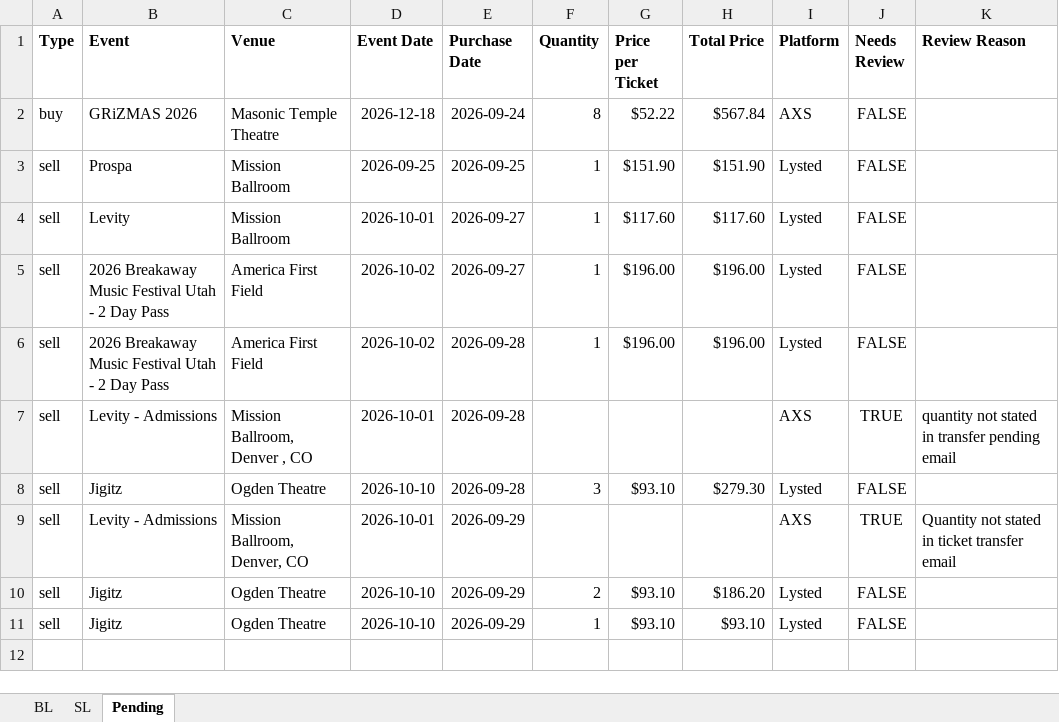
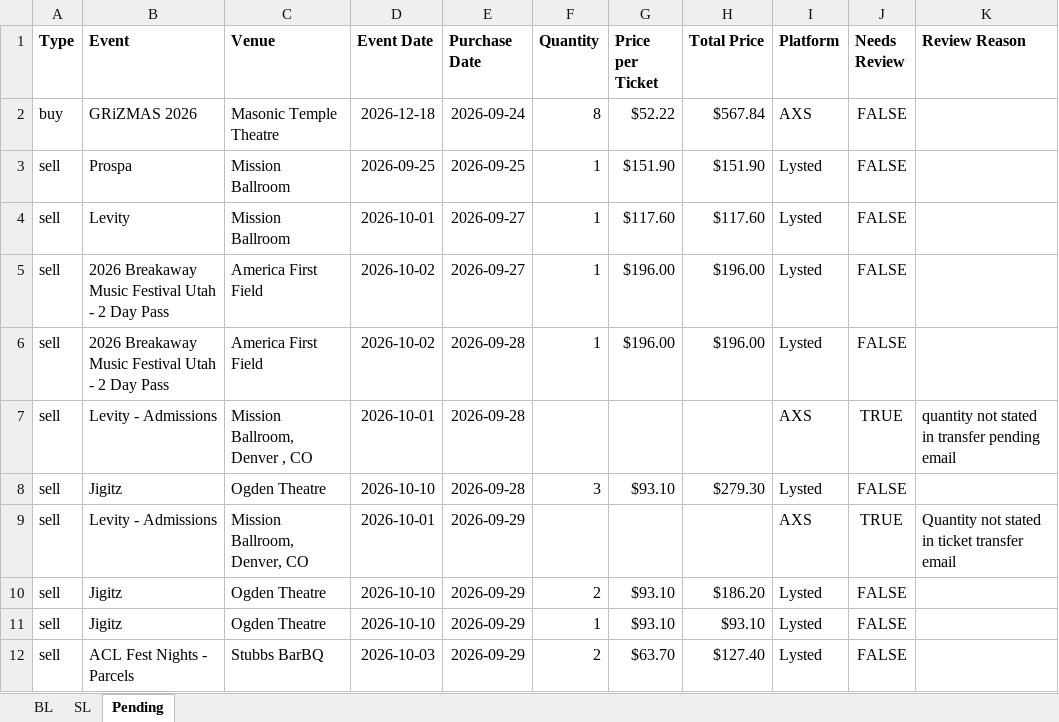
Before and after one commit to Cadennzzz/ticket-email-ingestion, an Excel workbook: EmailScrape.xlsx, sheet Pending, drawn as a sheet; values as stored, in another font and other column widths than the file's, no borders; the diff names each change by its address in the sheet, - before the commit and + after, or states it on an @@ line.

```diff
--- a/EmailScrape.xlsx (sheet Pending)
+++ b/EmailScrape.xlsx (sheet Pending)
+row 12: sell | ACL Fest Nights - Parcels | Stubbs BarBQ | 2026-10-03 | 2026-09-29 | 2 | $63.70 | $127.40 | Lysted | FALSE
```
Also changed, not shown: 1 other file.
